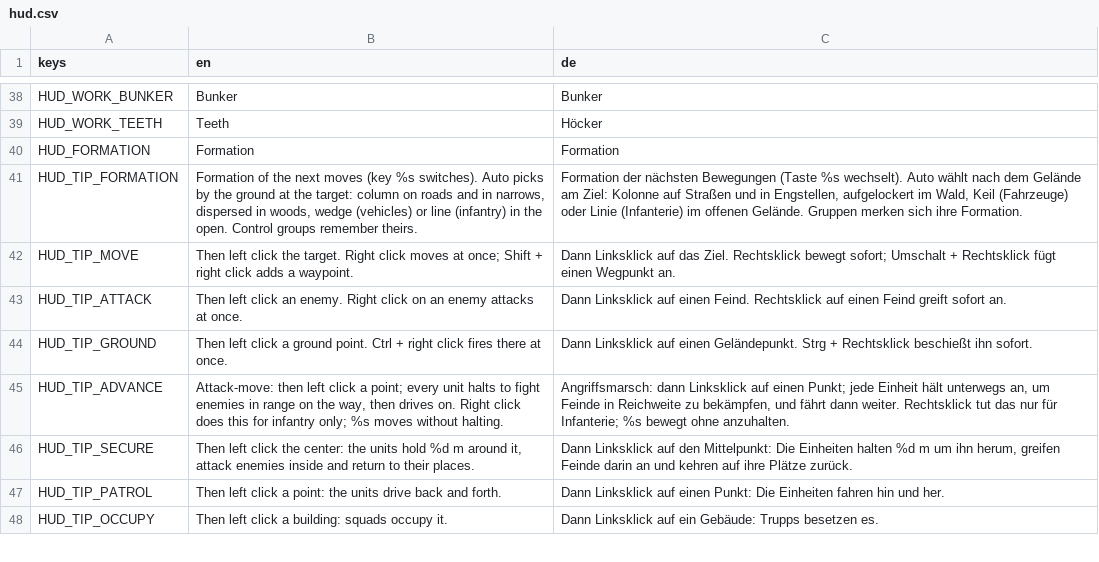
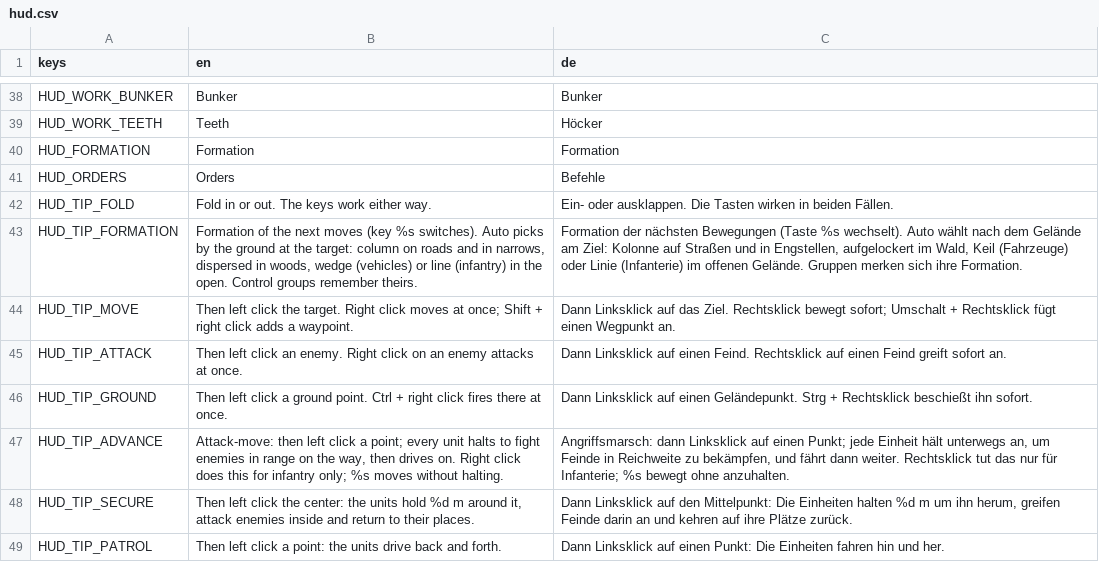
Before and after one commit to krocon/mud-and-steel, a CSV file: godot/locale/hud.csv, drawn as a sheet; only a part is shown, gaps mark what is left out; the shorter side is filled out with more unchanged rows.

```diff
--- a/godot/locale/hud.csv
+++ b/godot/locale/hud.csv
@@ -40,2 +40,4 @@ HUD_WORK_TEETH,Teeth,Höcker
 HUD_FORMATION,Formation,Formation
+HUD_ORDERS,Orders,Befehle
+HUD_TIP_FOLD,Fold in or out. The keys work either way.,Ein- oder ausklappen. Die Tasten wirken in beiden Fällen.
 HUD_TIP_FORMATION,"Formation of the next moves (key %s switches). Auto picks by the ground at the target: column on roads and in narrows, dispersed in woods, wedge (vehicles) or line (infantry) in the open. Control groups remember theirs.","Formation der nächsten Bewegungen (Taste %s wechselt). Auto wählt nach dem Gelände am Ziel: Kolonne auf Straßen und in Engstellen, aufgelockert im Wald, Keil (Fahrzeuge) oder Linie (Infanterie) im offenen Gelände. Gruppen merken sich ihre Formation."
```
Also changed, not shown: 10 other files.
